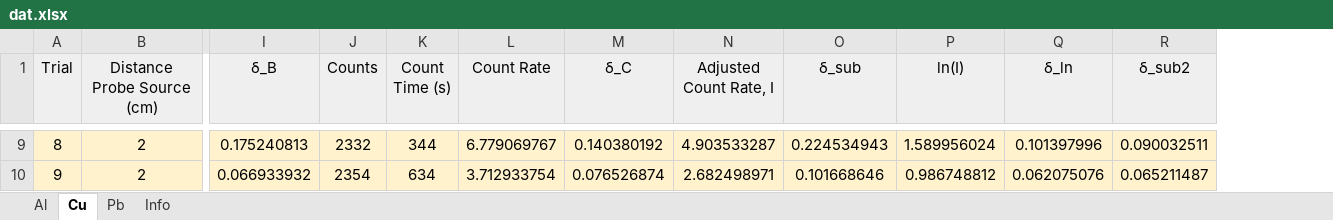
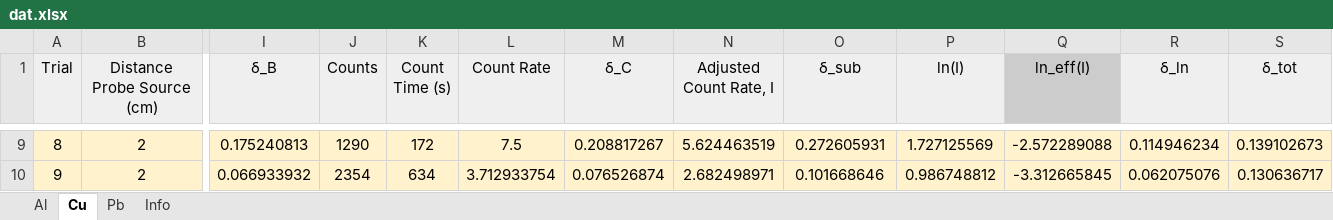
Before and after one commit to vtjong/Gamma-Ray, an Excel workbook: data/dat.xlsx, sheet Cu, drawn as a sheet; only a part is shown, gaps mark what is left out; values as stored, in another font and other column widths than the file's, no borders; charts and pictures not drawn; removed rows and columns are numbered as before the commit, all else as after; the diff covers the shown part only; the diff names each change by its address in the sheet, - before the commit and + after, or states it on an @@ line.

```diff
--- a/data/dat.xlsx (sheet Cu)
+++ b/data/dat.xlsx (sheet Cu)
+column Q (ln_eff(I)), rows 9-10: -2.572289088 | -3.312665845
-column R (δ_sub2), rows 9-10: 0.090032511 | 0.065211487
+column S (δ_tot), rows 9-10: 0.139102673 | 0.130636717
-J9 (Counts): 2332
+J9 (Counts): 1290
-K9 (Count Time (s)): 344
+K9 (Count Time (s)): 172
-L9 (Count Rate): 6.779069767
+L9 (Count Rate): 7.5
-M9 (δ_C): 0.140380192
+M9 (δ_C): 0.208817267
-N9 (Adjusted Count Rate, I): 4.903533287
+N9 (Adjusted Count Rate, I): 5.624463519
-O9 (δ_sub): 0.224534943
+O9 (δ_sub): 0.272605931
-P9 (ln(I)): 1.589956024
+P9 (ln(I)): 1.727125569
-R9 (δ_ln): 0.101397996
+R9 (δ_ln): 0.114946234
```
Also changed, not shown: 29 edited cells elsewhere in this sheet, sheet Pb, sheet Al, formulas that keep their value, 22 other files.
